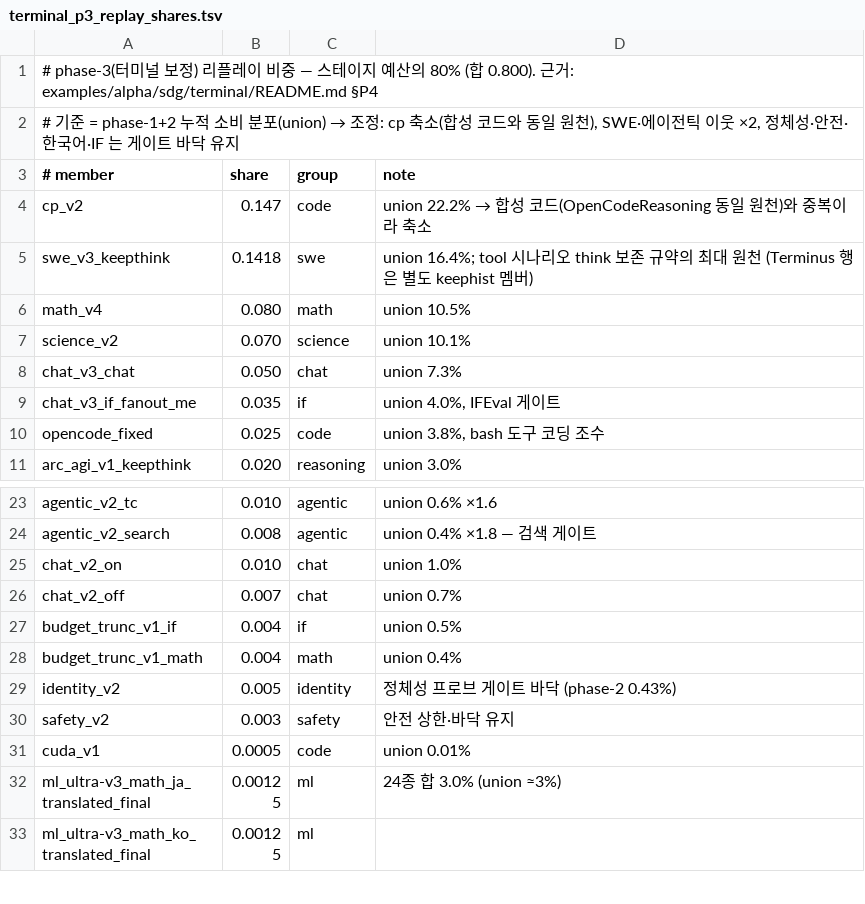
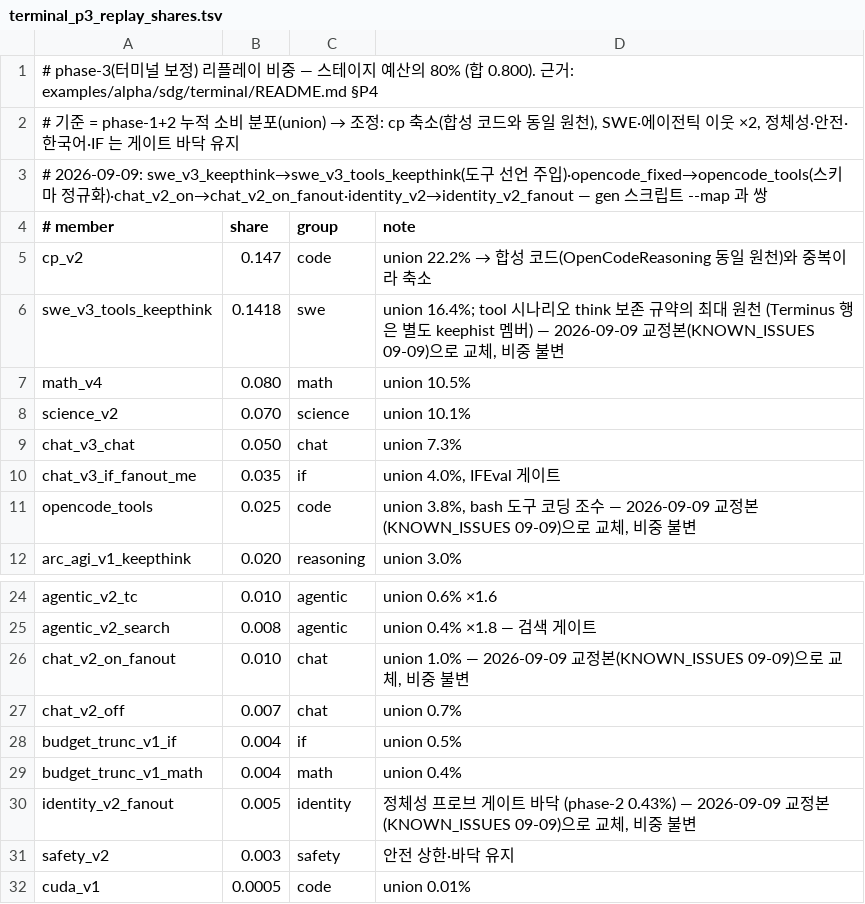
Before and after one commit to potatowarriors/Pai-Megatron-Patch, a TSV file: toolkits/sft_data_preprocessing/terminal_p3_replay_shares.tsv, drawn as a sheet; only a part is shown, gaps mark what is left out; the shorter side is filled out with more unchanged rows.

```diff
--- a/toolkits/sft_data_preprocessing/terminal_p3_replay_shares.tsv
+++ b/toolkits/sft_data_preprocessing/terminal_p3_replay_shares.tsv
@@ -2,5 +2,6 @@
 # 기준 = phase-1+2 누적 소비 분포(union) → 조정: cp 축소(합성 코드와 동일 원천), SWE·에이전틱 이웃 ×2, 정체성·안전·한국어·IF 는 게이트 바닥 유지
+# 2026-09-09: swe_v3_keepthink→swe_v3_tools_keepthink(도구 선언 주입)·opencode_fixed→opencode_tools(스키마 정규화)·chat_v2_on→chat_v2_on_fanout·identity_v2→identity_v2_fanout — gen 스크립트 --map 과 쌍
 # member	share	group	note
 cp_v2	0.147	code	union 22.2% → 합성 코드(OpenCodeReasoning 동일 원천)와 중복이라 축소
-swe_v3_keepthink	0.1418	swe	union 16.4%; tool 시나리오 think 보존 규약의 최대 원천 (Terminus 행은 별도 keephist 멤버)
+swe_v3_tools_keepthink	0.1418	swe	union 16.4%; tool 시나리오 think 보존 규약의 최대 원천 (Terminus 행은 별도 keephist 멤버) — 2026-09-09 교정본(KNOWN_ISSUES 09-09)으로 교체, 비중 불변
 math_v4	0.080	math	union 10.5%
@@ -9,3 +10,3 @@ chat_v3_chat	0.050	chat	union 7.3%
 chat_v3_if_fanout_me	0.035	if	union 4.0%, IFEval 게이트
-opencode_fixed	0.025	code	union 3.8%, bash 도구 코딩 조수
+opencode_tools	0.025	code	union 3.8%, bash 도구 코딩 조수 — 2026-09-09 교정본(KNOWN_ISSUES 09-09)으로 교체, 비중 불변
 arc_agi_v1_keepthink	0.020	reasoning	union 3.0%
@@ -24,3 +25,3 @@ agentic_v2_tc	0.010	agentic	union 0.6% ×1.6
 agentic_v2_search	0.008	agentic	union 0.4% ×1.8 — 검색 게이트
-chat_v2_on	0.010	chat	union 1.0%
+chat_v2_on_fanout	0.010	chat	union 1.0% — 2026-09-09 교정본(KNOWN_ISSUES 09-09)으로 교체, 비중 불변
 chat_v2_off	0.007	chat	union 0.7%
@@ -28,3 +29,3 @@ budget_trunc_v1_if	0.004	if	union 0.5%
 budget_trunc_v1_math	0.004	math	union 0.4%
-identity_v2	0.005	identity	정체성 프로브 게이트 바닥 (phase-2 0.43%)
+identity_v2_fanout	0.005	identity	정체성 프로브 게이트 바닥 (phase-2 0.43%) — 2026-09-09 교정본(KNOWN_ISSUES 09-09)으로 교체, 비중 불변
 safety_v2	0.003	safety	안전 상한·바닥 유지
```
Also changed, not shown: 10 other files.
